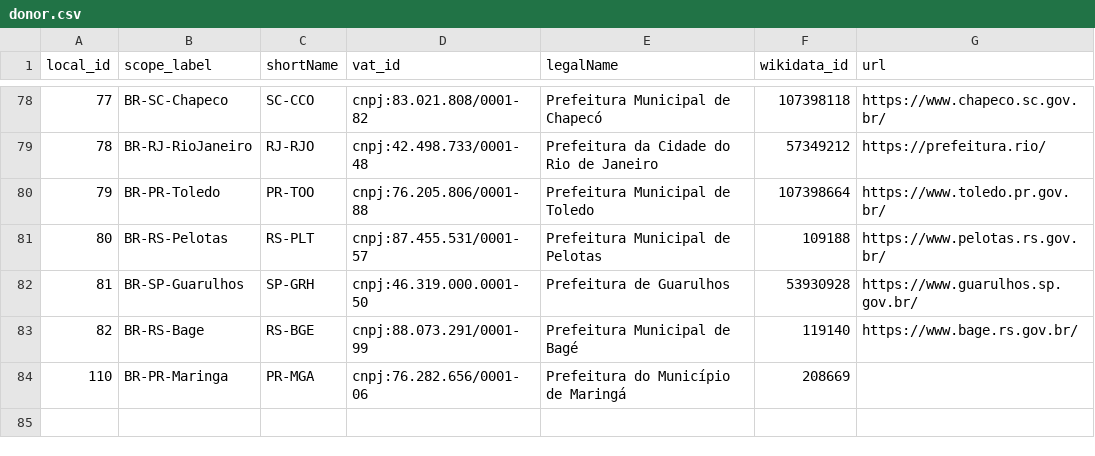
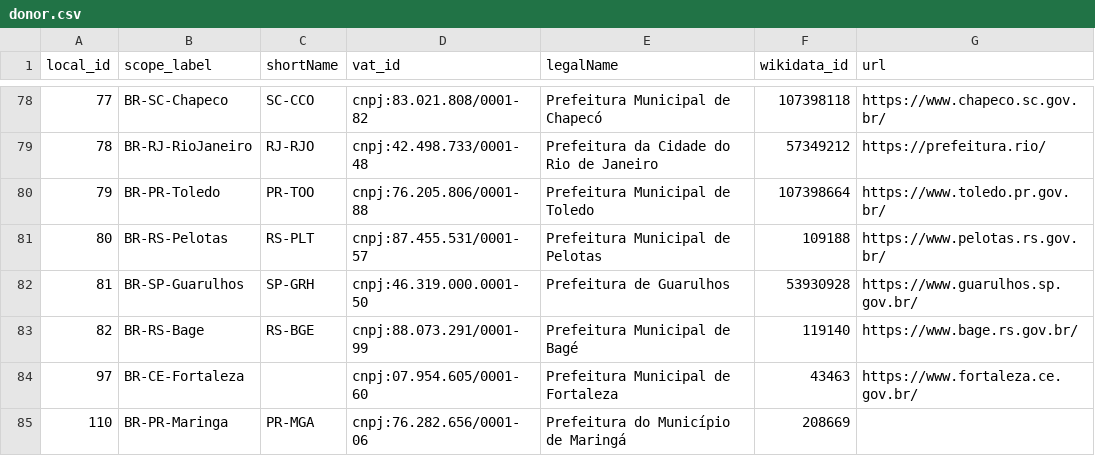
Before and after one commit to digital-guard/preserv-BR, a CSV file: data/donor.csv, drawn as a sheet; only a part is shown, gaps mark what is left out; the diff names each change by its address in the sheet, - before the commit and + after, or states it on an @@ line.

```diff
--- a/data/donor.csv
+++ b/data/donor.csv
+row 84: 97 | BR-CE-Fortaleza |  | cnpj:07.954.605/0001-60 | Prefeitura Municipal de Fortaleza | 43463 | https://www.fortaleza.ce.gov.br/
```
Also changed, not shown: data/donatedPack.csv, 3 other files.
